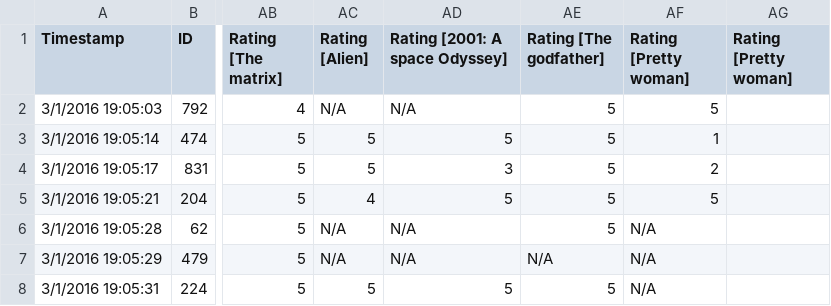
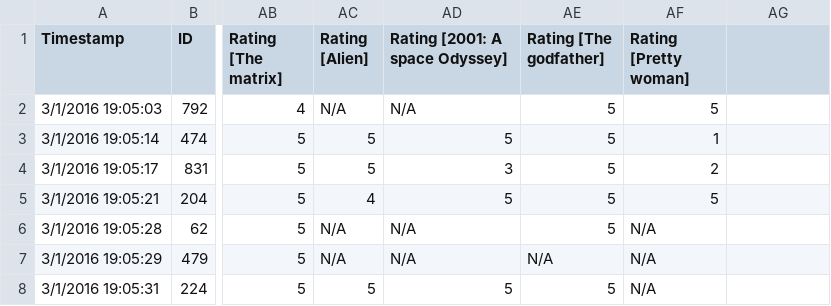
Before and after one commit to ashishbende/ProjectA239, a CSV file: src/main/assets/input/movieDataSet.csv, drawn as a sheet; only a part is shown, gaps mark what is left out; the diff names each change by its address in the sheet, - before the commit and + after, or states it on an @@ line.

Commit message:
Fixed multiple errors in: - Data processing - Recommendation Evaluations.

```diff
--- a/src/main/assets/input/movieDataSet.csv
+++ b/src/main/assets/input/movieDataSet.csv
-AG1: Rating [Pretty woman]
+AG1: (empty)
```
Also changed, not shown: 12 other files.
